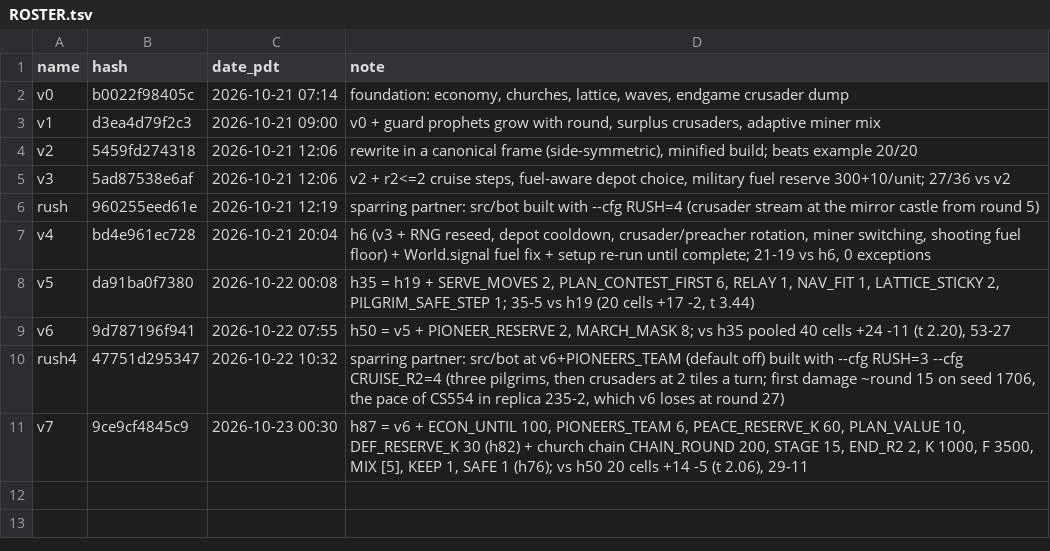
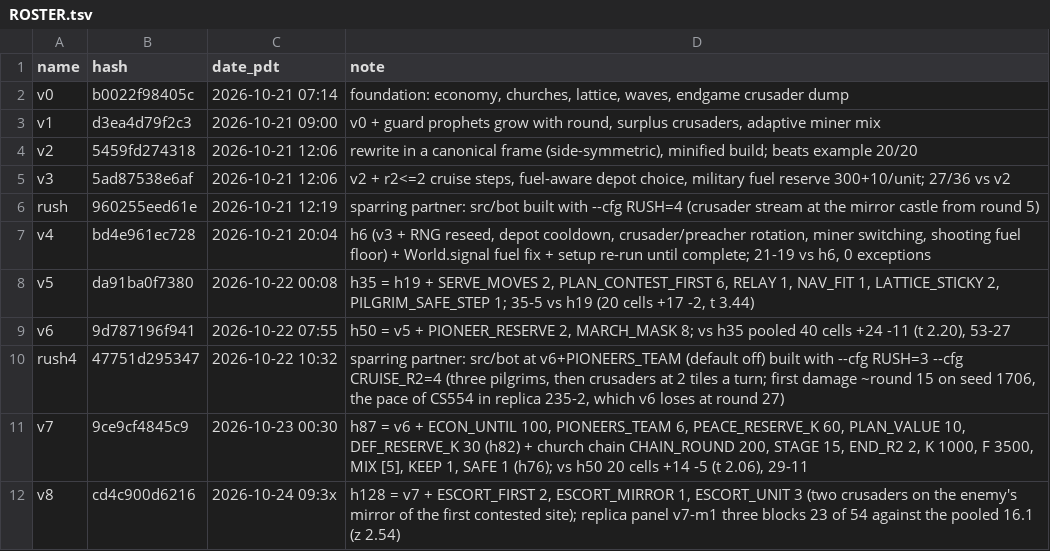
Before and after one commit to terryvanbelle/battlecode19-vibe, a TSV file: bots/ROSTER.tsv, drawn as a sheet.

```diff
--- a/bots/ROSTER.tsv
+++ b/bots/ROSTER.tsv
@@ -11 +11,2 @@ rush4	47751d295347	2026-10-22 10:32	sparring partner: src/bot at v6+PIONEERS_TEA
 v7	9ce9cf4845c9	2026-10-23 00:30	h87 = v6 + ECON_UNTIL 100, PIONEERS_TEAM 6, PEACE_RESERVE_K 60, PLAN_VALUE 10, DEF_RESERVE_K 30 (h82) + church chain CHAIN_ROUND 200, STAGE 15, END_R2 2, K 1000, F 3500, MIX [5], KEEP 1, SAFE 1 (h76); vs h50 20 cells +14 -5 (t 2.06), 29-11
+v8	cd4c900d6216	2026-10-24 09:3x	h128 = v7 + ESCORT_FIRST 2, ESCORT_MIRROR 1, ESCORT_UNIT 3 (two crusaders on the enemy's mirror of the first contested site); replica panel v7-m1 three blocks 23 of 54 against the pooled 16.1 (z 2.54)
```
Also changed, not shown: progress/attempts.csv, tools/progress/submissions.tsv, 17 other files.
